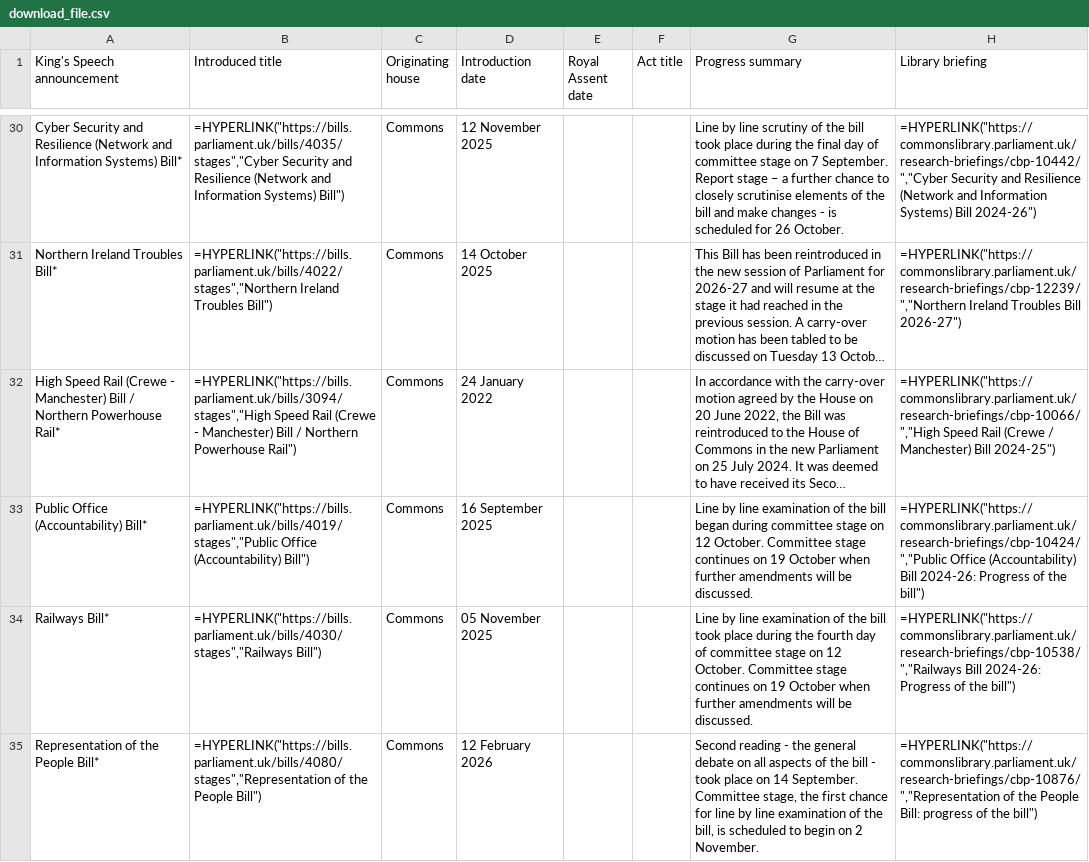
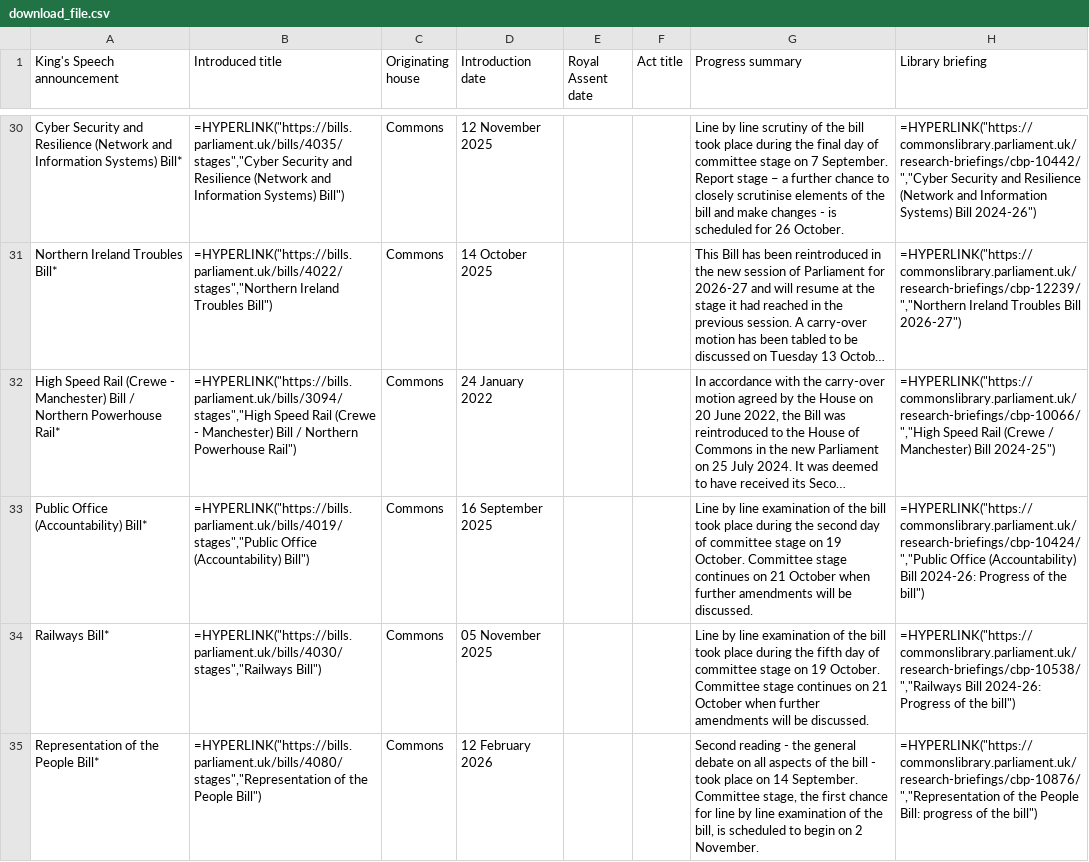
Before and after one commit to leahyc-parliament/kings_speech_bills, a CSV file: app_data/download_file.csv, drawn as a sheet; only a part is shown, gaps mark what is left out; long unchanged cells end in …; the diff names each change by its address in the sheet, - before the commit and + after, or states it on an @@ line.

Commit message:
Add kings_speech_data_fetch.R output csvs

```diff
--- a/app_data/download_file.csv
+++ b/app_data/download_file.csv
-G33 (Progress summary): …the bill began during committee stage on 12 October. Committee stage continues on 19 October when…
+G33 (Progress summary): …the bill took place during the second day of committee stage on 19 October. Committee stage continues on 21 October when…
-G34 (Progress summary): …during the fourth day of committee stage on 12 October. Committee stage continues on 19 October when…
+G34 (Progress summary): …during the fifth day of committee stage on 19 October. Committee stage continues on 21 October when…
```
Also changed, not shown: app_data/news.csv.
